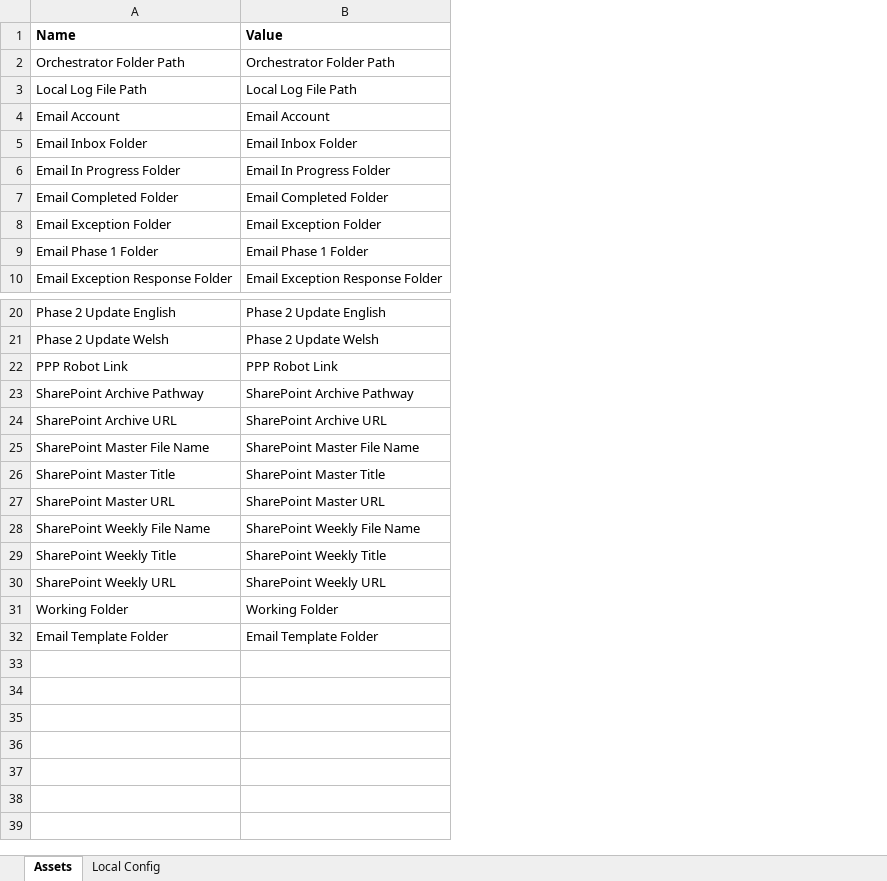
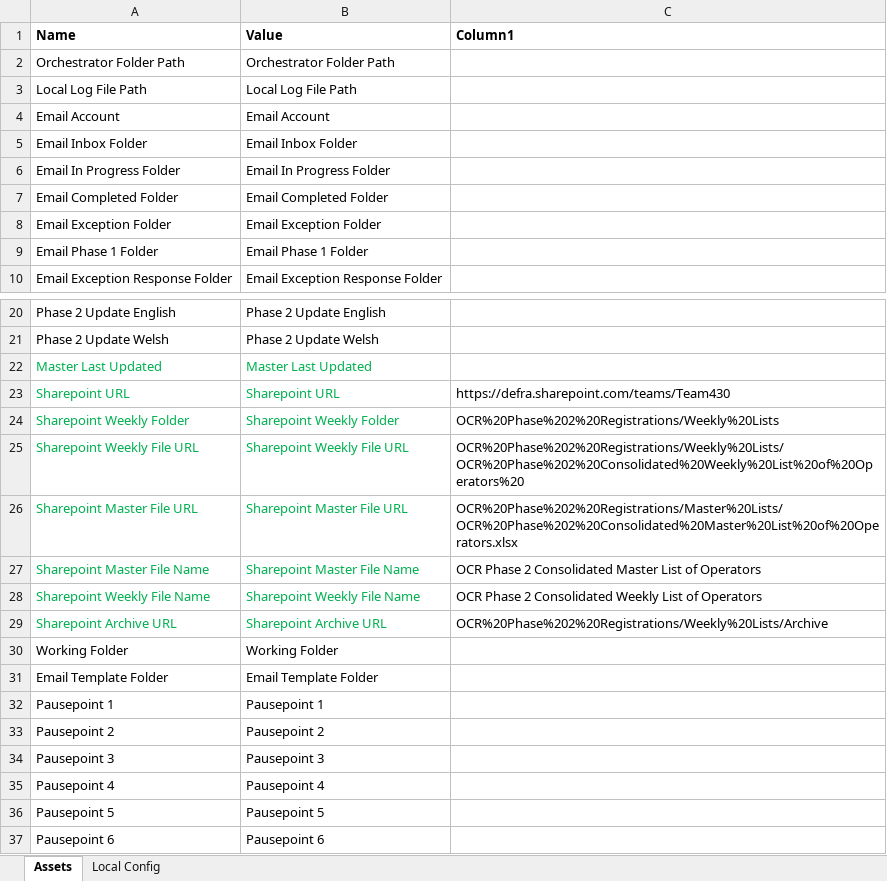
Before and after one commit to DEFRA/EU-Exit-PPP-Regulation-Service, an Excel workbook: EU Exit PPP Regulation Service/Data/Config.xlsx, sheet Assets, drawn as a sheet; only a part is shown, gaps mark what is left out; values as stored, in another font and other column widths than the file's, no borders; table styles not drawn; removed rows and columns are numbered as before the commit, all else as after; the diff names each change by its address in the sheet, - before the commit and + after, or states it on an @@ line.

```diff
--- a/EU Exit PPP Regulation Service/Data/Config.xlsx (sheet Assets)
+++ b/EU Exit PPP Regulation Service/Data/Config.xlsx (sheet Assets)
+column C (Column1), rows 27-28: OCR Phase 2 Consolidated Master List of Operators | OCR Phase 2 Consolidated Weekly List of Operators
-row 22: PPP Robot Link | PPP Robot Link
-row 23: SharePoint Archive Pathway | SharePoint Archive Pathway
-row 24: SharePoint Archive URL | SharePoint Archive URL
+row 22: Master Last Updated | Master Last Updated
+row 23: Sharepoint URL | Sharepoint URL | https://defra.sharepoint.com/teams/Team430
+row 24: Sharepoint Weekly Folder | Sharepoint Weekly Folder | OCR%20Phase%202%20Registrations/Weekly%20Lists
+row 25: Sharepoint Weekly File URL | Sharepoint Weekly File URL | OCR%20Phase%202%20Registrations/Weekly%20Lists/OCR%20Phase%202%20Consolidated%20Weekly%20List%20of%20Operators%20
+row 26: Sharepoint Master File URL | Sharepoint Master File URL | OCR%20Phase%202%20Registrations/Master%20Lists/OCR%20Phase%202%20Consolidated%20Master%20List%20of%20Operators.xlsx
-A27 (Name): SharePoint Master File Name
+A27 (Name): Sharepoint Master File Name
-A27:B27 text colour: black
+A27:B27 text colour: #00B050
-B27 (Value): SharePoint Master File Name
+B27 (Value): Sharepoint Master File Name
-row 26: SharePoint Master Title | SharePoint Master Title
-row 27: SharePoint Master URL | SharePoint Master URL
-A28 (Name): SharePoint Weekly File Name
+A28 (Name): Sharepoint Weekly File Name
-A28:B28 text colour: black
+A28:B28 text colour: #00B050
-B28 (Value): SharePoint Weekly File Name
+B28 (Value): Sharepoint Weekly File Name
-row 29: SharePoint Weekly Title | SharePoint Weekly Title
-row 30: SharePoint Weekly URL | SharePoint Weekly URL
+row 29: Sharepoint Archive URL | Sharepoint Archive URL | OCR%20Phase%202%20Registrations/Weekly%20Lists/Archive
+row 32: Pausepoint 1 | Pausepoint 1
+row 33: Pausepoint 2 | Pausepoint 2
+row 34: Pausepoint 3 | Pausepoint 3
+row 35: Pausepoint 4 | Pausepoint 4
+row 36: Pausepoint 5 | Pausepoint 5
+row 37: Pausepoint 6 | Pausepoint 6
```
Also changed, not shown: 17 other files.
